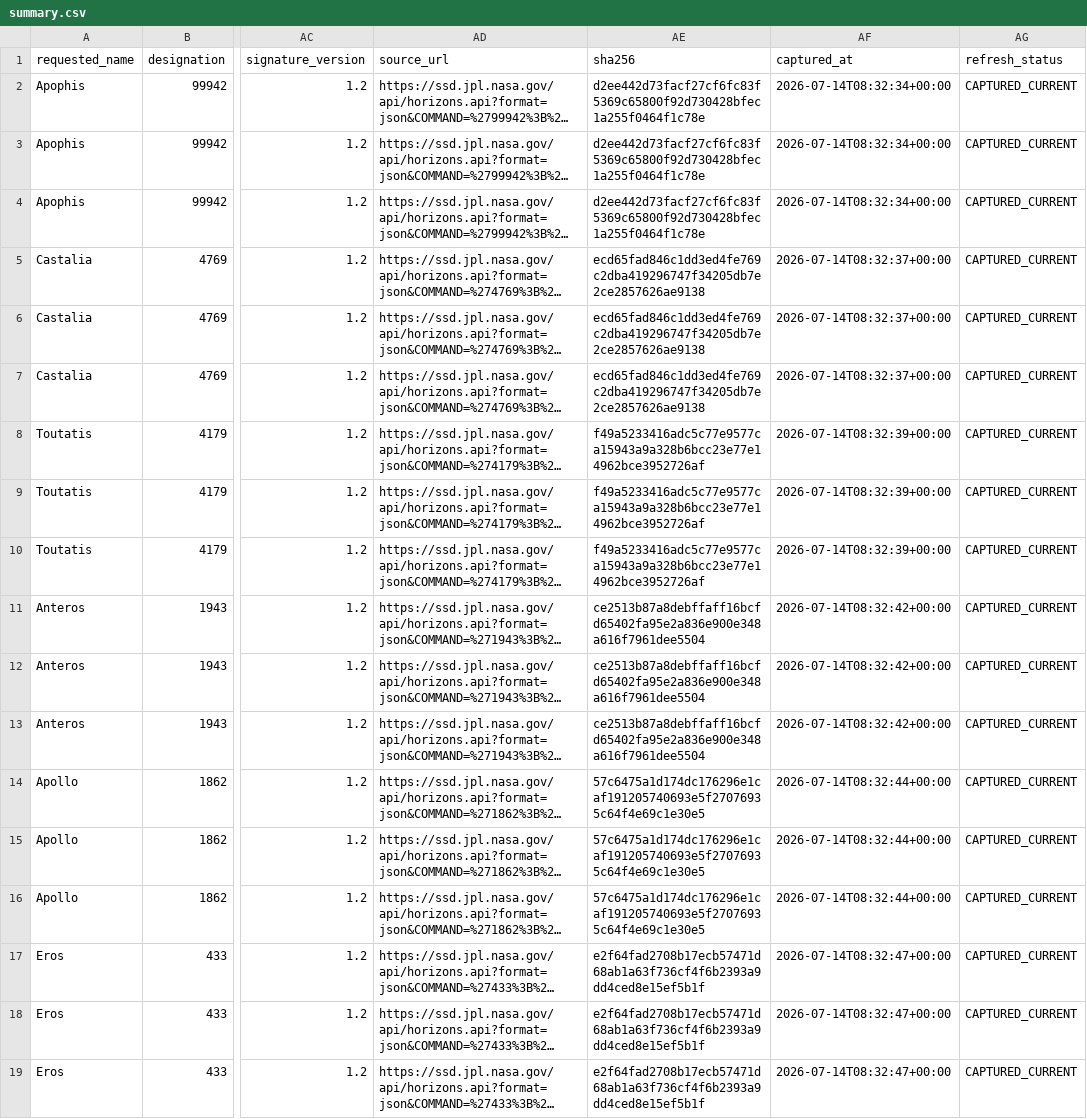
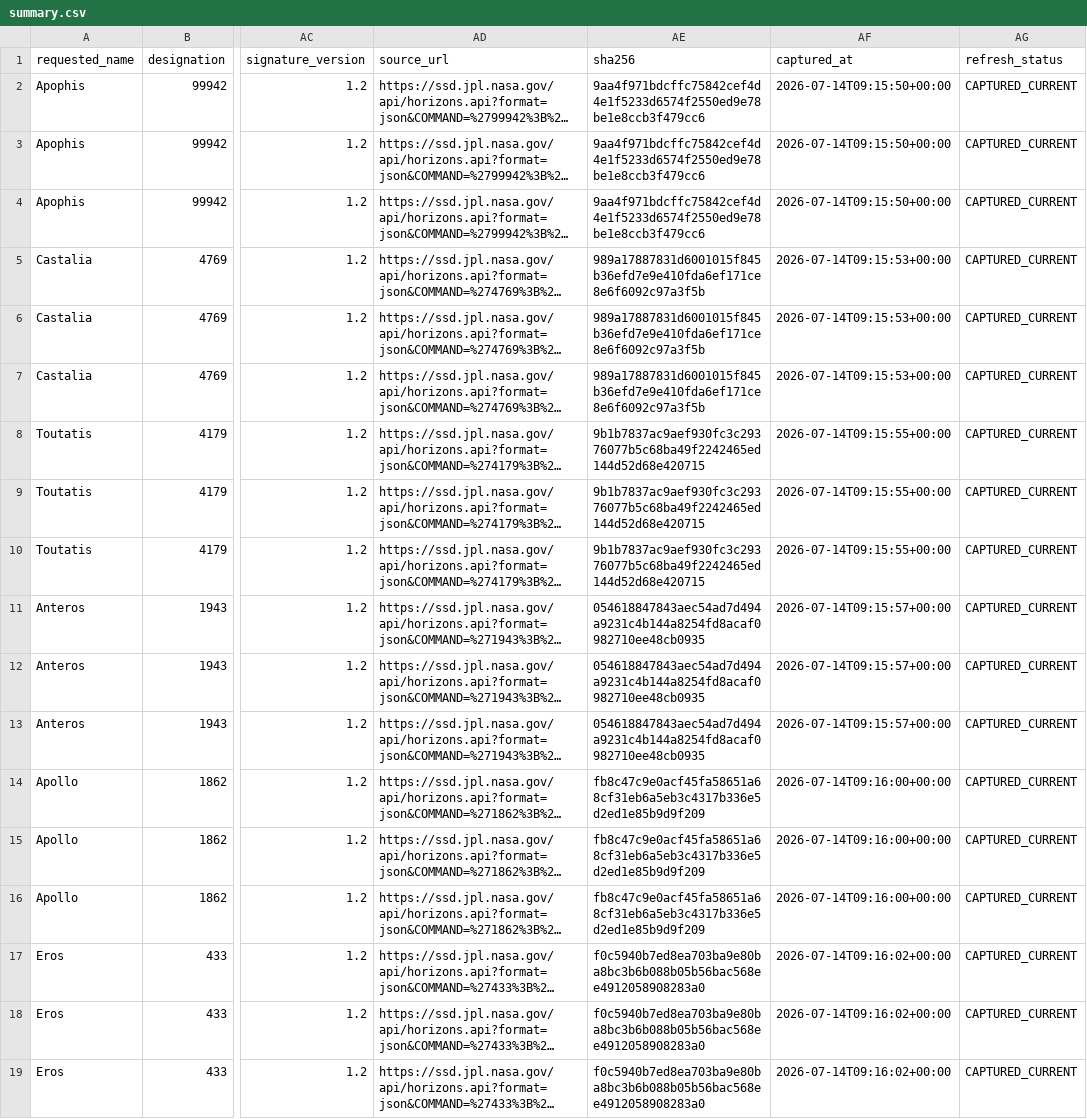
Before and after one commit to achillesromer-coder/Data, a CSV file: data/jpl/horizons/latest/summary.csv, drawn as a sheet; only a part is shown, gaps mark what is left out; long unchanged cells end in …; the diff names each change by its address in the sheet, - before the commit and + after, or states it on an @@ line.

```diff
--- a/data/jpl/horizons/latest/summary.csv
+++ b/data/jpl/horizons/latest/summary.csv
-AE2:AE4 (sha256): d2ee442d73facf27cf6fc83f5369c65800f92d730428bfec1a255f0464f1c78e
+AE2:AE4 (sha256): 9aa4f971bdcffc75842cef4d4e1f5233d6574f2550ed9e78be1e8ccb3f479cc6
-AF2:AF4 (captured_at): 2026-07-14T08:32:34+00:00
+AF2:AF4 (captured_at): 2026-07-14T09:15:50+00:00
-AE5:AE7 (sha256): ecd65fad846c1dd3ed4fe769c2dba419296747f34205db7e2ce2857626ae9138
+AE5:AE7 (sha256): 989a17887831d6001015f845b36efd7e9e410fda6ef171ce8e6f6092c97a3f5b
-AF5:AF7 (captured_at): 2026-07-14T08:32:37+00:00
+AF5:AF7 (captured_at): 2026-07-14T09:15:53+00:00
-AE8:AE10 (sha256): f49a5233416adc5c77e9577ca15943a9a328b6bcc23e77e14962bce3952726af
+AE8:AE10 (sha256): 9b1b7837ac9aef930fc3c29376077b5c68ba49f2242465ed144d52d68e420715
-AF8:AF10 (captured_at): 2026-07-14T08:32:39+00:00
+AF8:AF10 (captured_at): 2026-07-14T09:15:55+00:00
-AE11:AE13 (sha256): ce2513b87a8debffaff16bcfd65402fa95e2a836e900e348a616f7961dee5504
+AE11:AE13 (sha256): 054618847843aec54ad7d494a9231c4b144a8254fd8acaf0982710ee48cb0935
-AF11:AF13 (captured_at): 2026-07-14T08:32:42+00:00
+AF11:AF13 (captured_at): 2026-07-14T09:15:57+00:00
-AE14:AE16 (sha256): 57c6475a1d174dc176296e1caf191205740693e5f27076935c64f4e69c1e30e5
+AE14:AE16 (sha256): fb8c47c9e0acf45fa58651a68cf31eb6a5eb3c4317b336e5d2ed1e85b9d9f209
-AF14:AF16 (captured_at): 2026-07-14T08:32:44+00:00
+AF14:AF16 (captured_at): 2026-07-14T09:16:00+00:00
-AE17:AE19 (sha256): e2f64fad2708b17ecb57471d68ab1a63f736cf4f6b2393a9dd4ced8e15ef5b1f
+AE17:AE19 (sha256): f0c5940b7ed8ea703ba9e80ba8bc3b6b088b05b56bac568ee4912058908283a0
-AF17:AF19 (captured_at): 2026-07-14T08:32:47+00:00
+AF17:AF19 (captured_at): 2026-07-14T09:16:02+00:00
```
Also changed, not shown: 46 other files.
